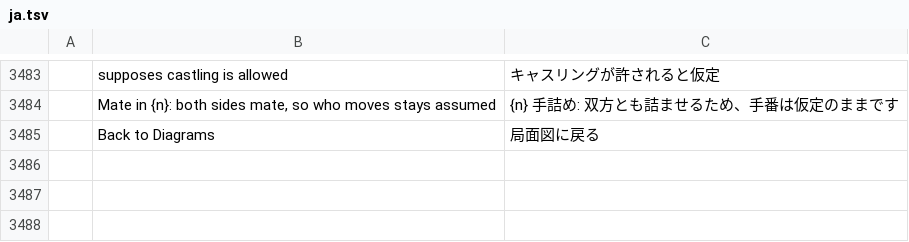
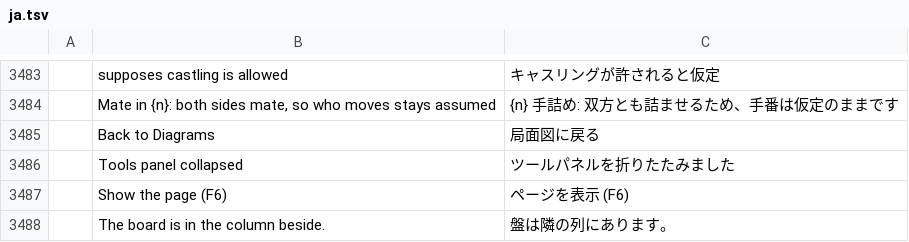
Before and after one commit to DarcioAlberico/pdfcraft-xadrez, a TSV file: crates/ui-egui/src/i18n/ja.tsv, drawn as a sheet; only a part is shown, gaps mark what is left out; the diff names each change by its address in the sheet, - before the commit and + after, or states it on an @@ line.

```diff
--- a/crates/ui-egui/src/i18n/ja.tsv
+++ b/crates/ui-egui/src/i18n/ja.tsv
+row 3486:  | Tools panel collapsed | ツールパネルを折りたたみました
+row 3487:  | Show the page (F6) | ページを表示 (F6)
+row 3488:  | The board is in the column beside. | 盤は隣の列にあります。
```
Also changed, not shown: crates/ui-egui/src/i18n/ar.tsv, crates/ui-egui/src/i18n/bg.tsv, 28 other files.
